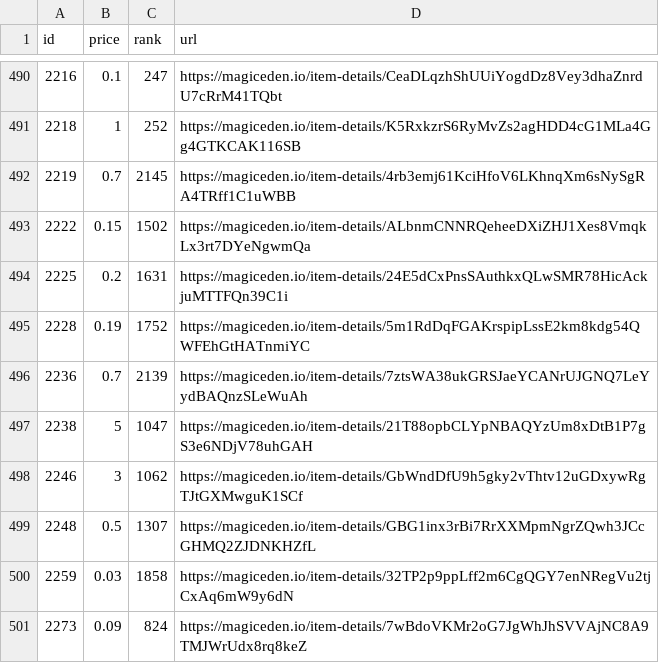
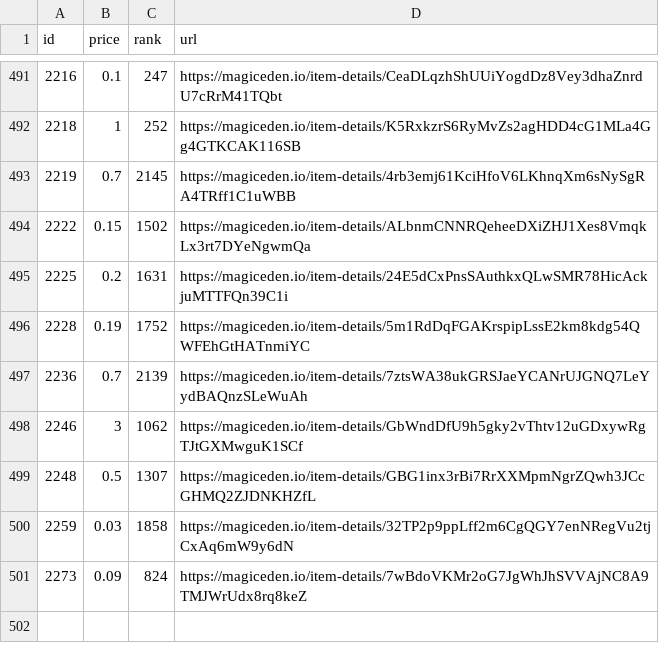
Before and after one commit to braposo/magiceden-wolves-monitor, a CSV file: wolves-data-processed.csv, drawn as a sheet; only a part is shown, gaps mark what is left out; removed rows and columns are numbered as before the commit, all else as after; the diff covers the shown part only; the diff names each change by its address in the sheet, - before the commit and + after, or states it on an @@ line.

Commit message:
Flat: latest data (2021-10-30T22:14:25.714Z) {   "date": "2021-10-30T22:14:25.714Z",   "files": [     {       "name": "wolves-data-processed.csv",       "deltaBytes": 10,       "source": "https://api-mainnet.magiceden.io/rpc/getListedNFTsByQuery?q=%7B%22%24match%22%3A%7B%22collectionSymbol%22%3A%22wolves_of_sol_street%22%7D%2C%22%24sort%22%3A%7B%22takerAmount%22%3A1%2C%22createdAt%22%3A-1%7D%7D"     },     {       "name": "wolves-data.json",       "deltaBytes": -1959,       "source": "https://api-mainnet.magiceden.io/rpc/getListedNFTsByQuery?q=%7B%22%24match%22%3A%7B%22collectionSymbol%22%3A%22wolves_of_sol_street%22%7D%2C%22%24sort%22%3A%7B%22takerAmount%22%3A1%2C%22createdAt%22%3A-1%7D%7D"     }   ] }

```diff
--- a/wolves-data-processed.csv
+++ b/wolves-data-processed.csv
-row 497: 2238 | 5 | 1047 | https://magiceden.io/item-details/21T88opbCLYpNBAQYzUm8xDtB1P7gS3e6NDjV78uhGAH
```
Also changed, not shown: 6 added rows, 5 removed rows and 1 edited cell elsewhere in this file, 1 other file.
